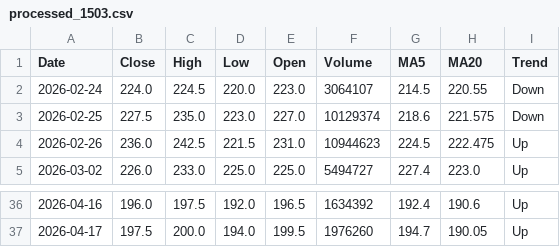
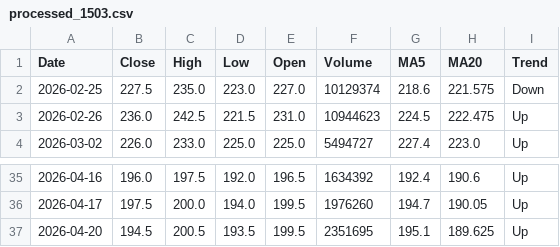
Before and after one commit to kornort/StockRadar_AI_Agent, a CSV file: data/processed_1503.csv, drawn as a sheet; only a part is shown, gaps mark what is left out.

```diff
--- a/data/processed_1503.csv
+++ b/data/processed_1503.csv
@@ -1,3 +1,2 @@
 Date,Close,High,Low,Open,Volume,MA5,MA20,Trend
-2026-02-24,224.0,224.5,220.0,223.0,3064107,214.5,220.55,Down
 2026-02-25,227.5,235.0,223.0,227.0,10129374,218.6,221.575,Down
@@ -37 +36,2 @@ Date,Close,High,Low,Open,Volume,MA5,MA20,Trend
 2026-04-17,197.5,200.0,194.0,199.5,1976260,194.7,190.05,Up
+2026-04-20,194.5,200.5,193.5,199.5,2351695,195.1,189.625,Up
```
Also changed, not shown: data/processed_1513.csv, data/processed_1519.csv, 6 other files.
